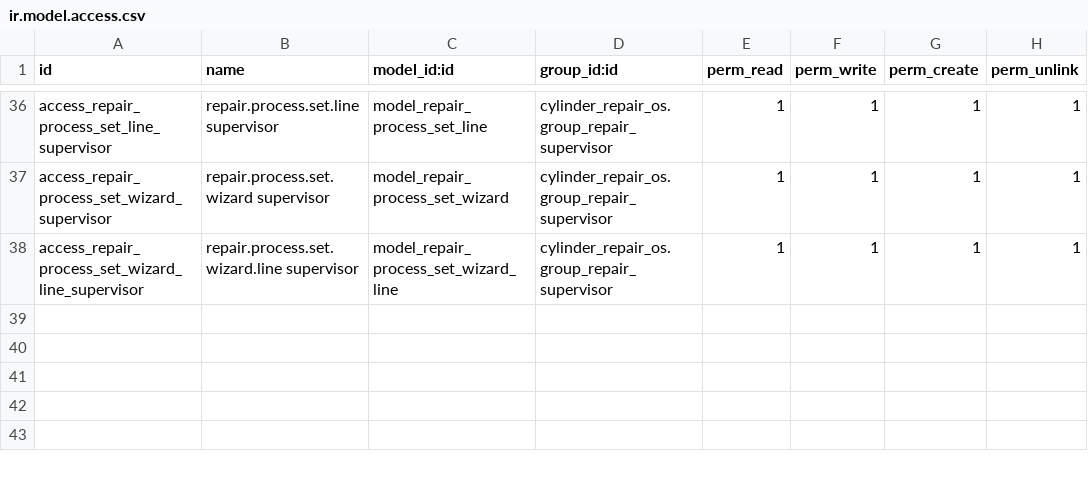
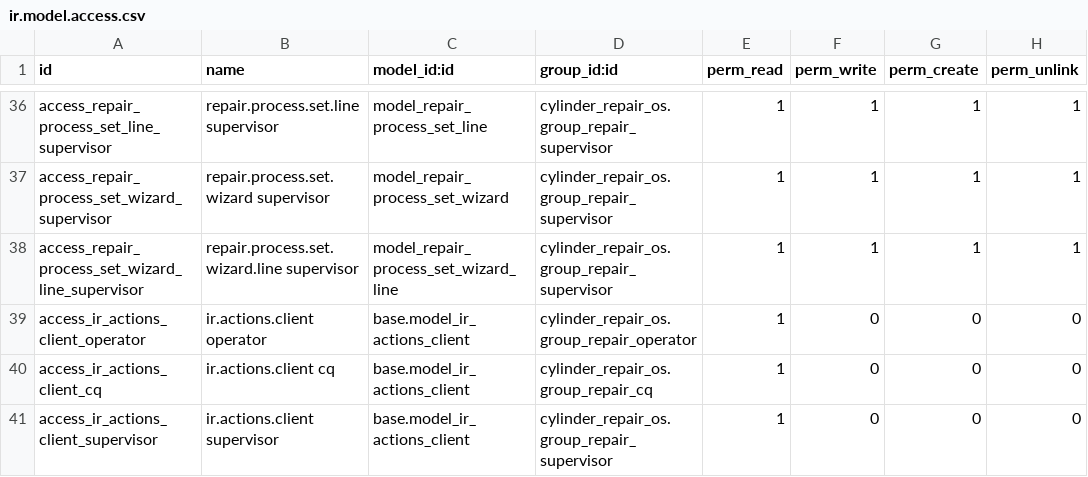
Before and after one commit to pmorettobr/cylinder_repair_os, a CSV file: security/ir.model.access.csv, drawn as a sheet; only a part is shown, gaps mark what is left out.

Commit message:
Add files via upload

```diff
--- a/security/ir.model.access.csv
+++ b/security/ir.model.access.csv
@@ -38 +38,4 @@ access_repair_process_set_wizard_supervisor,repair.process.set.wizard supervisor
 access_repair_process_set_wizard_line_supervisor,repair.process.set.wizard.line supervisor,model_repair_process_set_wizard_line,cylinder_repair_os.group_repair_supervisor,1,1,1,1
+access_ir_actions_client_operator,ir.actions.client operator,base.model_ir_actions_client,cylinder_repair_os.group_repair_operator,1,0,0,0
+access_ir_actions_client_cq,ir.actions.client cq,base.model_ir_actions_client,cylinder_repair_os.group_repair_cq,1,0,0,0
+access_ir_actions_client_supervisor,ir.actions.client supervisor,base.model_ir_actions_client,cylinder_repair_os.group_repair_supervisor,1,0,0,0
```
